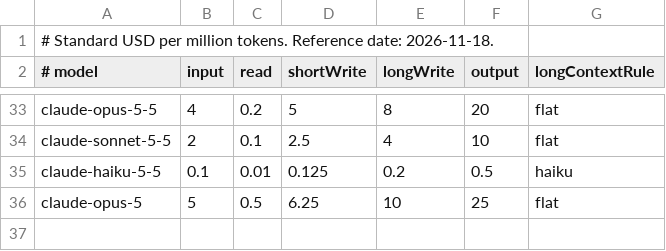
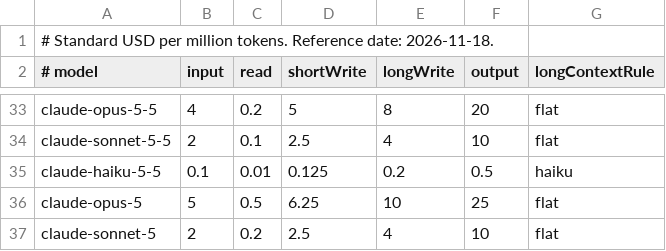
Before and after one commit to jad-eljerdy/slopwatch, a TSV file: Sources/Slopwatch/Resources/rates.tsv, drawn as a sheet; only a part is shown, gaps mark what is left out.

Commit message:
Price Claude sonnet-5 token usage

```diff
--- a/Sources/Slopwatch/Resources/rates.tsv
+++ b/Sources/Slopwatch/Resources/rates.tsv
@@ -36 +36,2 @@ claude-haiku-5-5	0.1	0.01	0.125	0.2	0.5	haiku
 claude-opus-5	5	0.5	6.25	10	25	flat
+claude-sonnet-5	2	0.2	2.5	4	10	flat
```
